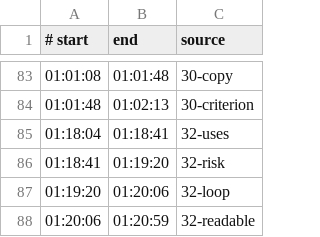
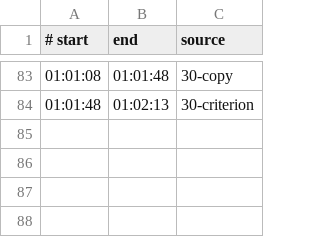
Before and after one commit to savinmikhail/php-backend-interview-video, a TSV file: video/review-timeline.tsv, drawn as a sheet; only a part is shown, gaps mark what is left out; the diff names each change by its address in the sheet, - before the commit and + after, or states it on an @@ line.

```diff
--- a/video/review-timeline.tsv
+++ b/video/review-timeline.tsv
-row 85: 01:18:04 | 01:18:41 | 32-uses
-row 86: 01:18:41 | 01:19:20 | 32-risk
-row 87: 01:19:20 | 01:20:06 | 32-loop
-row 88: 01:20:06 | 01:20:59 | 32-readable
```
Also changed, not shown: 7 other files.
